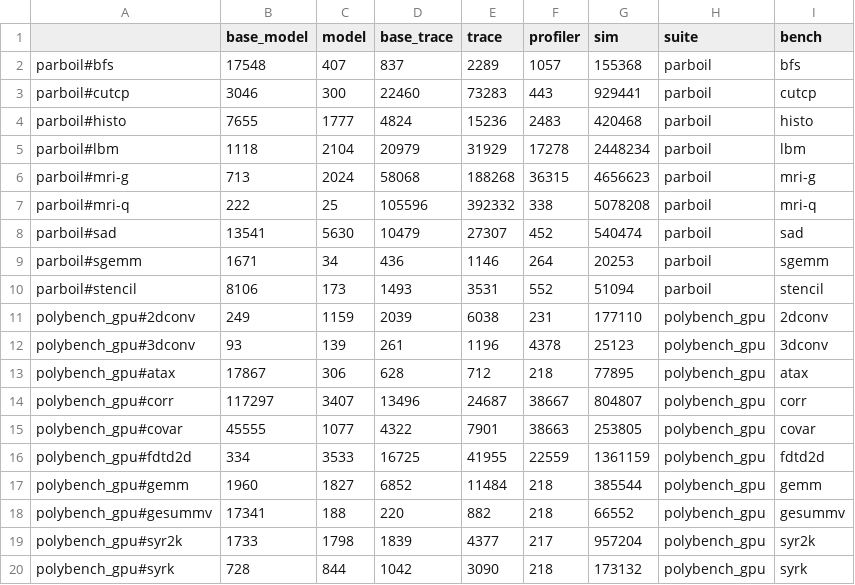
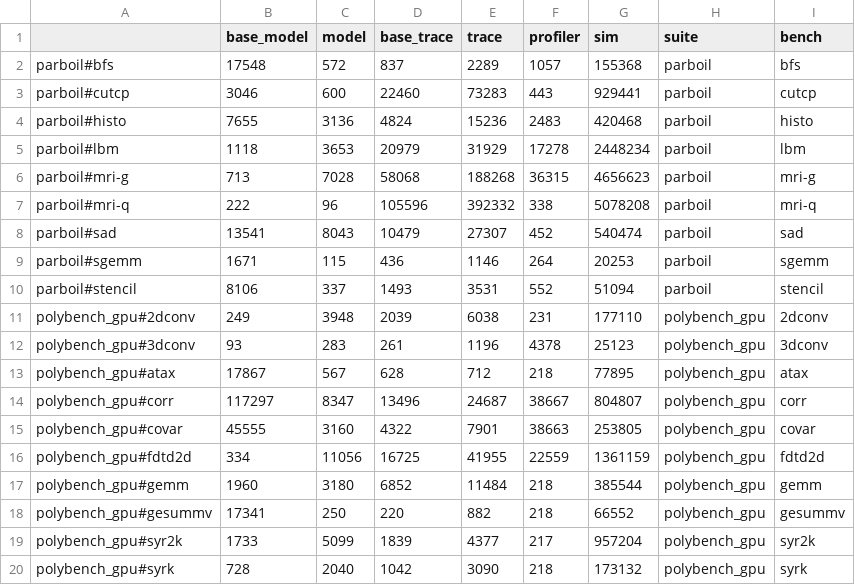
Before and after one commit to haozhigh/model_gpu_cache, a CSV file: output/duration.csv, drawn as a sheet.

```diff
--- a/output/duration.csv
+++ b/output/duration.csv
@@ -1,20 +1,20 @@
 ,base_model,model,base_trace,trace,profiler,sim,suite,bench
-parboil#bfs,17548,407,837,2289,1057,155368,parboil,bfs
-parboil#cutcp,3046,300,22460,73283,443,929441,parboil,cutcp
-parboil#histo,7655,1777,4824,15236,2483,420468,parboil,histo
-parboil#lbm,1118,2104,20979,31929,17278,2448234,parboil,lbm
-parboil#mri-g,713,2024,58068,188268,36315,4656623,parboil,mri-g
-parboil#mri-q,222,25,105596,392332,338,5078208,parboil,mri-q
-parboil#sad,13541,5630,10479,27307,452,540474,parboil,sad
-parboil#sgemm,1671,34,436,1146,264,20253,parboil,sgemm
-parboil#stencil,8106,173,1493,3531,552,51094,parboil,stencil
-polybench_gpu#2dconv,249,1159,2039,6038,231,177110,polybench_gpu,2dconv
-polybench_gpu#3dconv,93,139,261,1196,4378,25123,polybench_gpu,3dconv
-polybench_gpu#atax,17867,306,628,712,218,77895,polybench_gpu,atax
-polybench_gpu#corr,117297,3407,13496,24687,38667,804807,polybench_gpu,corr
-polybench_gpu#covar,45555,1077,4322,7901,38663,253805,polybench_gpu,covar
-polybench_gpu#fdtd2d,334,3533,16725,41955,22559,1361159,polybench_gpu,fdtd2d
-polybench_gpu#gemm,1960,1827,6852,11484,218,385544,polybench_gpu,gemm
-polybench_gpu#gesummv,17341,188,220,882,218,66552,polybench_gpu,gesummv
-polybench_gpu#syr2k,1733,1798,1839,4377,217,957204,polybench_gpu,syr2k
-polybench_gpu#syrk,728,844,1042,3090,218,173132,polybench_gpu,syrk
+parboil#bfs,17548,572,837,2289,1057,155368,parboil,bfs
+parboil#cutcp,3046,600,22460,73283,443,929441,parboil,cutcp
+parboil#histo,7655,3136,4824,15236,2483,420468,parboil,histo
+parboil#lbm,1118,3653,20979,31929,17278,2448234,parboil,lbm
+parboil#mri-g,713,7028,58068,188268,36315,4656623,parboil,mri-g
+parboil#mri-q,222,96,105596,392332,338,5078208,parboil,mri-q
+parboil#sad,13541,8043,10479,27307,452,540474,parboil,sad
+parboil#sgemm,1671,115,436,1146,264,20253,parboil,sgemm
+parboil#stencil,8106,337,1493,3531,552,51094,parboil,stencil
+polybench_gpu#2dconv,249,3948,2039,6038,231,177110,polybench_gpu,2dconv
+polybench_gpu#3dconv,93,283,261,1196,4378,25123,polybench_gpu,3dconv
+polybench_gpu#atax,17867,567,628,712,218,77895,polybench_gpu,atax
+polybench_gpu#corr,117297,8347,13496,24687,38667,804807,polybench_gpu,corr
+polybench_gpu#covar,45555,3160,4322,7901,38663,253805,polybench_gpu,covar
+polybench_gpu#fdtd2d,334,11056,16725,41955,22559,1361159,polybench_gpu,fdtd2d
+polybench_gpu#gemm,1960,3180,6852,11484,218,385544,polybench_gpu,gemm
+polybench_gpu#gesummv,17341,250,220,882,218,66552,polybench_gpu,gesummv
+polybench_gpu#syr2k,1733,5099,1839,4377,217,957204,polybench_gpu,syr2k
+polybench_gpu#syrk,728,2040,1042,3090,218,173132,polybench_gpu,syrk
```
Also changed, not shown: output/miss_rate.csv, 47 other files.
